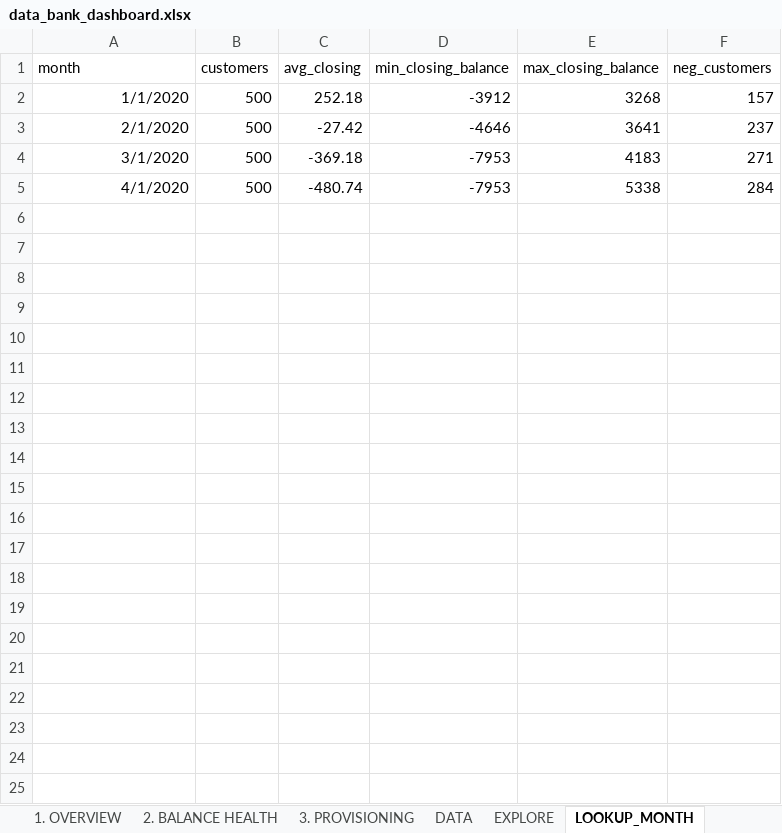
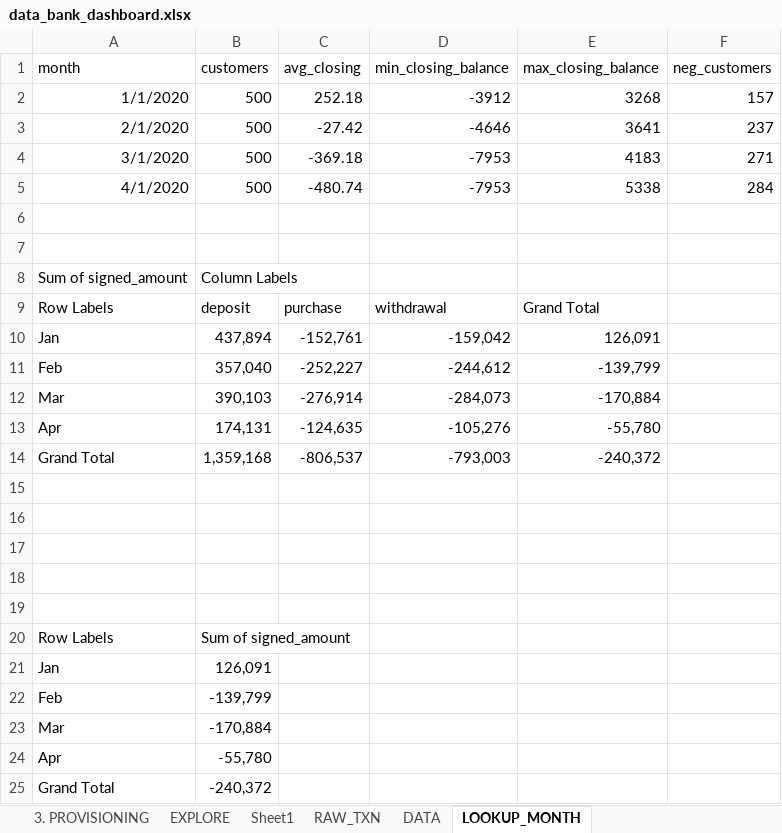
Before and after one commit to Baotran265/data-bank-sql-analysis, an Excel workbook: dashboard/data_bank_dashboard.xlsx, sheet LOOKUP_MONTH, drawn as a sheet; values as stored, in another font and other column widths than the file's, no borders; charts and pictures and conditional formats and table styles not drawn; the diff names each change by its address in the sheet, - before the commit and + after, or states it on an @@ line.

```diff
--- a/dashboard/data_bank_dashboard.xlsx (sheet LOOKUP_MONTH)
+++ b/dashboard/data_bank_dashboard.xlsx (sheet LOOKUP_MONTH)
+sheet tab: Sheet1
@@ sheet tab order changed: 3. PROVISIONING | EXPLORE | Sheet1 | RAW_TXN | DATA | LOOKUP_MONTH @@
+row 6: (empty)
+row 7: (empty)
+row 8: Sum of signed_amount | Column Labels
+row 9: Row Labels | deposit | purchase | withdrawal | Grand Total
+row 10: Jan | 437,894 | -152,761 | -159,042 | 126,091
+row 11: Feb | 357,040 | -252,227 | -244,612 | -139,799
+row 12: Mar | 390,103 | -276,914 | -284,073 | -170,884
+row 13: Apr | 174,131 | -124,635 | -105,276 | -55,780
+row 14: Grand Total | 1,359,168 | -806,537 | -793,003 | -240,372
+row 15: (empty)
+row 16: (empty)
+row 17: (empty)
+row 18: (empty)
+row 19: (empty)
+row 20: Row Labels | Sum of signed_amount
+row 21: Jan | 126,091
+row 22: Feb | -139,799
+row 23: Mar | -170,884
+row 24: Apr | -55,780
+row 25: Grand Total | -240,372
```
Also changed, not shown: sheet EXPLORE, charts or pictures.
